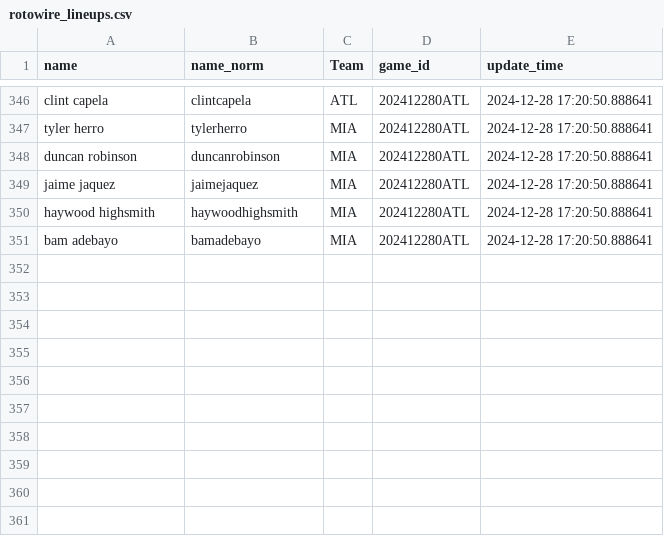
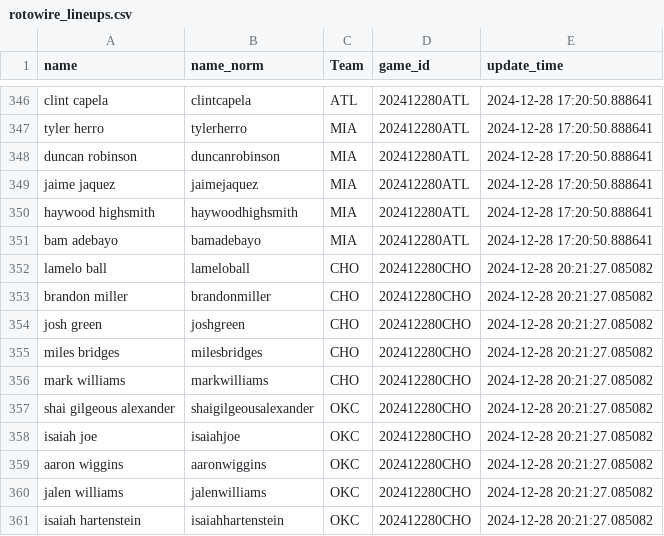
Before and after one commit to martinbog19/LeFirstBasket, a CSV file: data/rotowire_lineups.csv, drawn as a sheet; only a part is shown, gaps mark what is left out.

```diff
--- a/data/rotowire_lineups.csv
+++ b/data/rotowire_lineups.csv
@@ -351 +351,11 @@ haywood highsmith,haywoodhighsmith,MIA,202412280ATL,2024-12-28 17:20:50.888641
 bam adebayo,bamadebayo,MIA,202412280ATL,2024-12-28 17:20:50.888641
+lamelo ball,lameloball,CHO,202412280CHO,2024-12-28 20:21:27.085082
+brandon miller,brandonmiller,CHO,202412280CHO,2024-12-28 20:21:27.085082
+josh green,joshgreen,CHO,202412280CHO,2024-12-28 20:21:27.085082
+miles bridges,milesbridges,CHO,202412280CHO,2024-12-28 20:21:27.085082
+mark williams,markwilliams,CHO,202412280CHO,2024-12-28 20:21:27.085082
+shai gilgeous alexander,shaigilgeousalexander,OKC,202412280CHO,2024-12-28 20:21:27.085082
+isaiah joe,isaiahjoe,OKC,202412280CHO,2024-12-28 20:21:27.085082
+aaron wiggins,aaronwiggins,OKC,202412280CHO,2024-12-28 20:21:27.085082
+jalen williams,jalenwilliams,OKC,202412280CHO,2024-12-28 20:21:27.085082
+isaiah hartenstein,isaiahhartenstein,OKC,202412280CHO,2024-12-28 20:21:27.085082
```
Also changed, not shown: data/odds_first_basket.csv.
